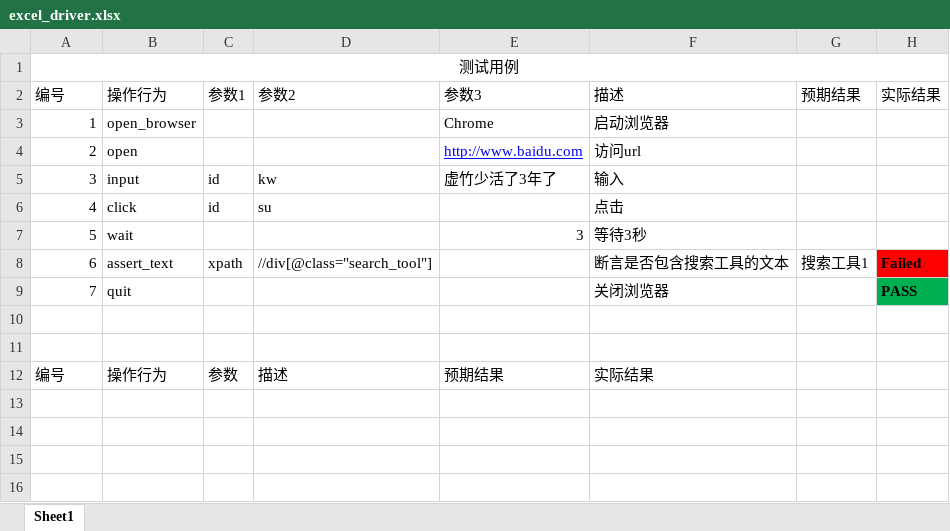
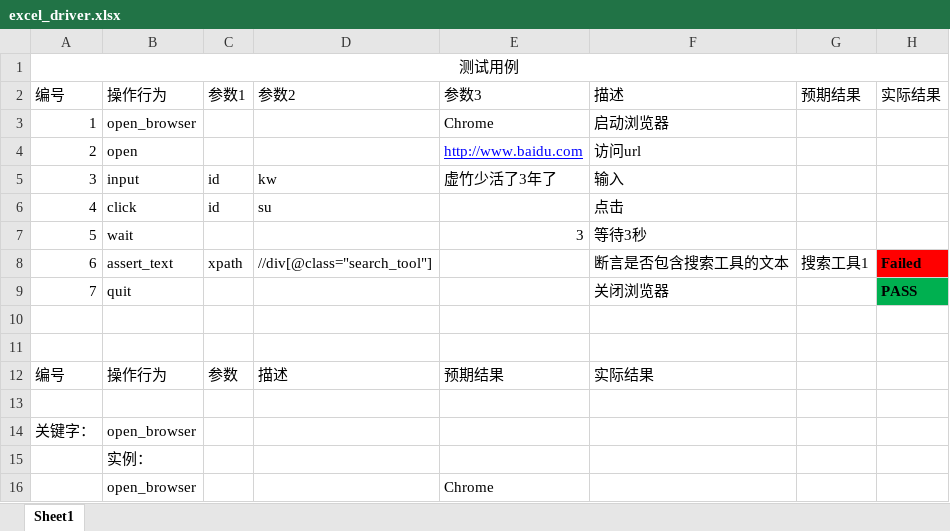
Before and after one commit to luokaiheng/231205-001, an Excel workbook: CMVIP05/class08_excel_driver/data/excel_driver.xlsx, sheet Sheet1, drawn as a sheet; values as stored, in another font and other column widths than the file's, no borders; the diff names each change by its address in the sheet, - before the commit and + after, or states it on an @@ line.

```diff
--- a/CMVIP05/class08_excel_driver/data/excel_driver.xlsx (sheet Sheet1)
+++ b/CMVIP05/class08_excel_driver/data/excel_driver.xlsx (sheet Sheet1)
+row 13: (empty)
+row 14: 关键字： | open_browser
+row 15:  | 实例：
+row 16:  | open_browser |  |  | Chrome
```
Also changed, not shown: 49 other files.
